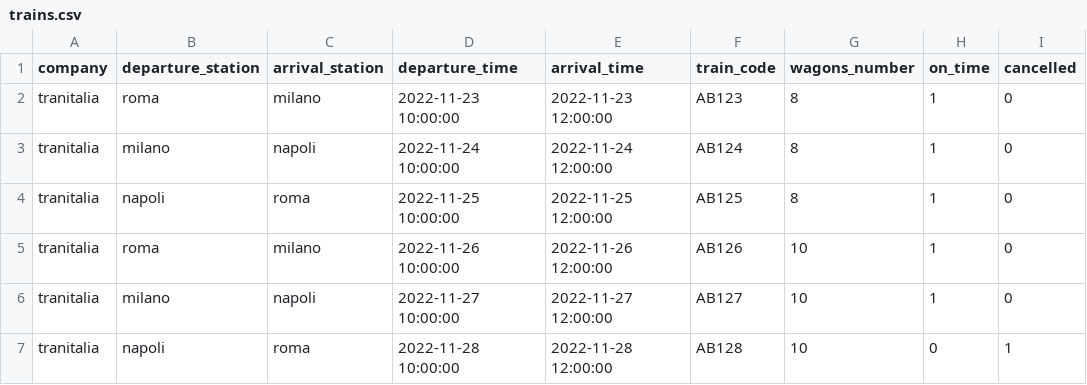
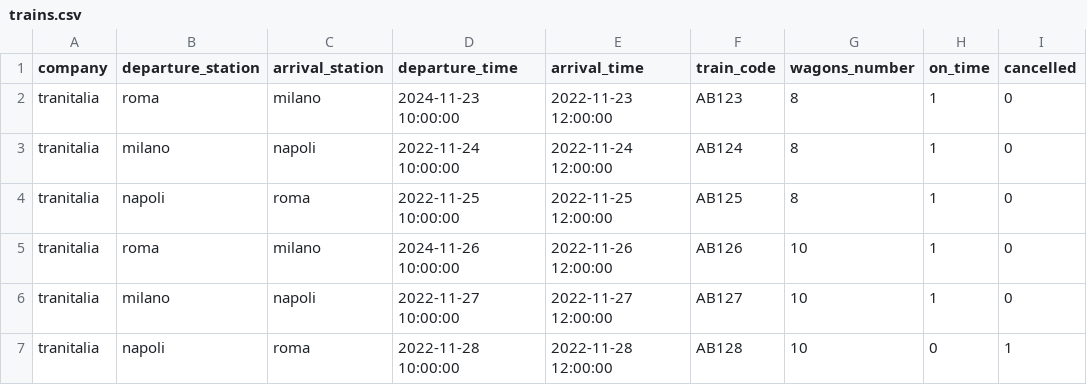
Before and after one commit to sollendy/laravel-migration-seeder, a CSV file: database/trains.csv, drawn as a sheet.

```diff
--- a/database/trains.csv
+++ b/database/trains.csv
@@ -1,6 +1,6 @@
 company,departure_station,arrival_station,departure_time,arrival_time,train_code,wagons_number,on_time,cancelled
-tranitalia,roma,milano,2022-11-23 10:00:00,2022-11-23 12:00:00,AB123,8,1,0
+tranitalia,roma,milano,2024-11-23 10:00:00,2022-11-23 12:00:00,AB123,8,1,0
 tranitalia,milano,napoli,2022-11-24 10:00:00,2022-11-24 12:00:00,AB124,8,1,0
 tranitalia,napoli,roma,2022-11-25 10:00:00,2022-11-25 12:00:00,AB125,8,1,0
-tranitalia,roma,milano,2022-11-26 10:00:00,2022-11-26 12:00:00,AB126,10,1,0
+tranitalia,roma,milano,2024-11-26 10:00:00,2022-11-26 12:00:00,AB126,10,1,0
 tranitalia,milano,napoli,2022-11-27 10:00:00,2022-11-27 12:00:00,AB127,10,1,0
```
Also changed, not shown: 4 other files.
